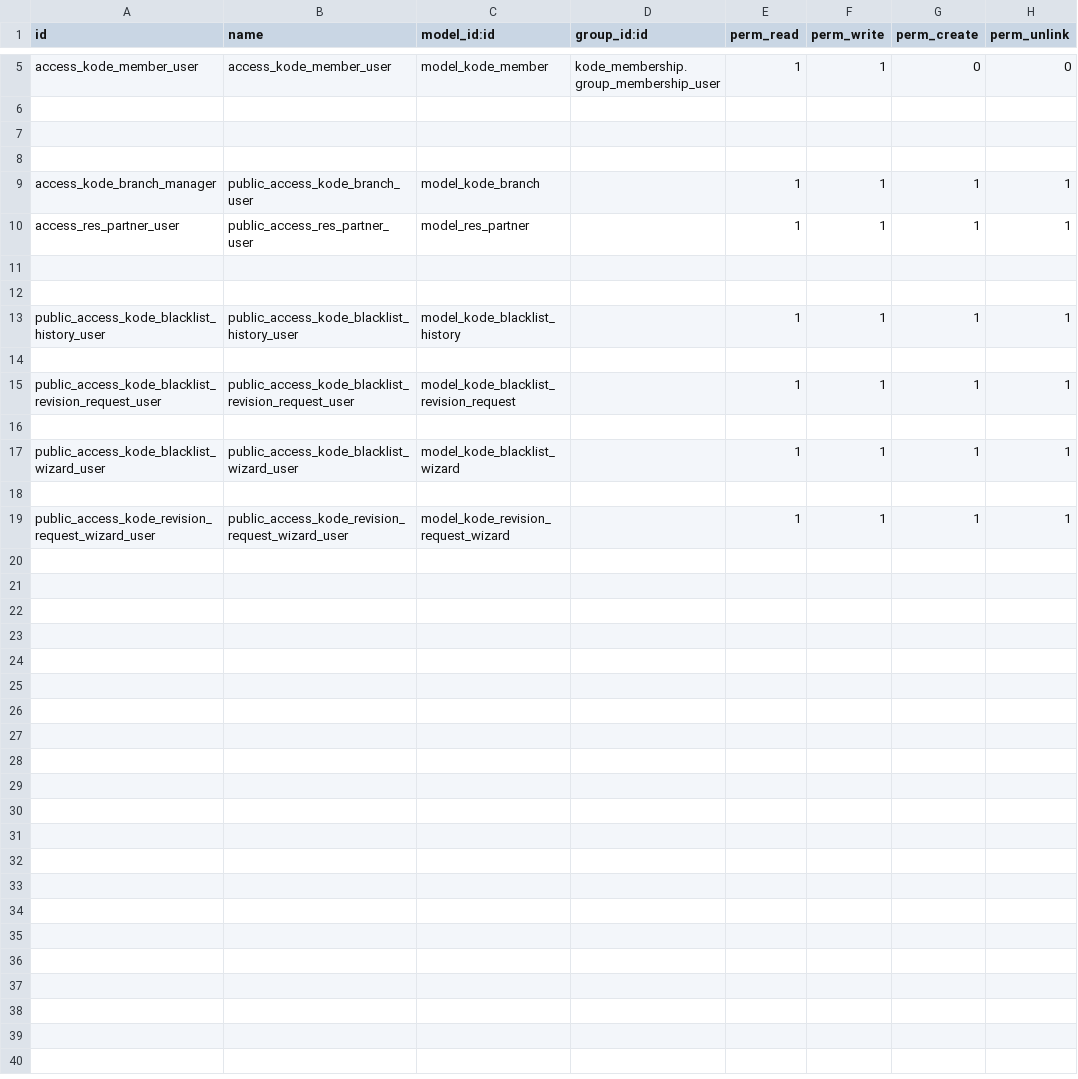
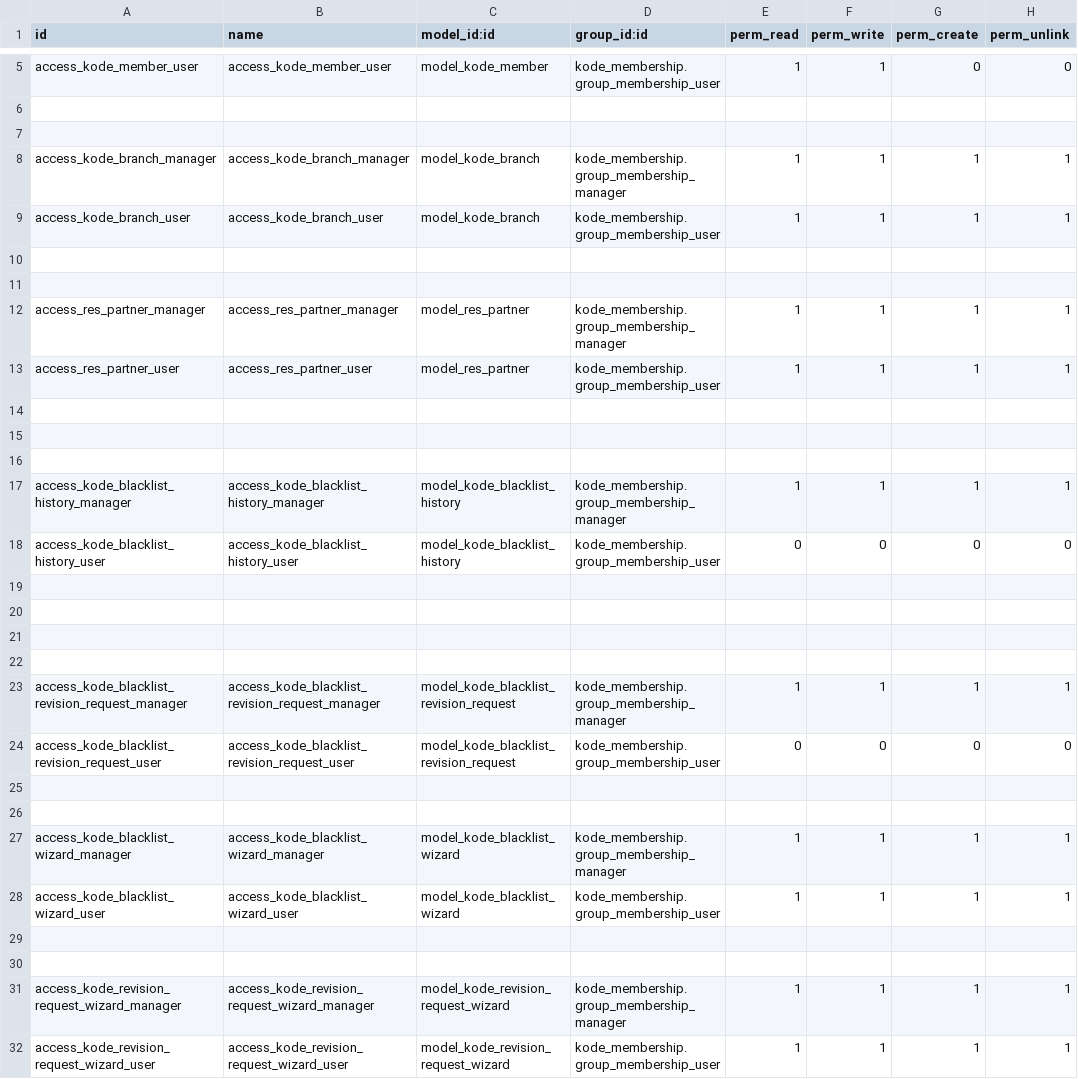
Before and after one commit to abdonaser/KODE-Sports-Club-Membership, a CSV file: custom_addons/kode_membership/security/ir.model.access.csv, drawn as a sheet; only a part is shown, gaps mark what is left out.

Commit message:
update the access file

```diff
--- a/custom_addons/kode_membership/security/ir.model.access.csv
+++ b/custom_addons/kode_membership/security/ir.model.access.csv
@@ -7,13 +7,26 @@ access_kode_member_user,access_kode_member_user,model_kode_member,kode_membershi
 
-
-access_kode_branch_manager,public_access_kode_branch_user,model_kode_branch,,1,1,1,1
-access_res_partner_user,public_access_res_partner_user,model_res_partner,,1,1,1,1
+access_kode_branch_manager,access_kode_branch_manager,model_kode_branch,kode_membership.group_membership_manager,1,1,1,1
+access_kode_branch_user,access_kode_branch_user,model_kode_branch,kode_membership.group_membership_user,1,1,1,1
 
 
-public_access_kode_blacklist_history_user,public_access_kode_blacklist_history_user,model_kode_blacklist_history,,1,1,1,1
+access_res_partner_manager,access_res_partner_manager,model_res_partner,kode_membership.group_membership_manager,1,1,1,1
+access_res_partner_user,access_res_partner_user,model_res_partner,kode_membership.group_membership_user,1,1,1,1
 
-public_access_kode_blacklist_revision_request_user,public_access_kode_blacklist_revision_request_user,model_kode_blacklist_revision_request,,1,1,1,1
 
-public_access_kode_blacklist_wizard_user,public_access_kode_blacklist_wizard_user,model_kode_blacklist_wizard,,1,1,1,1
 
-public_access_kode_revision_request_wizard_user,public_access_kode_revision_request_wizard_user,model_kode_revision_request_wizard,,1,1,1,1
+access_kode_blacklist_history_manager,access_kode_blacklist_history_manager,model_kode_blacklist_history,kode_membership.group_membership_manager,1,1,1,1
+access_kode_blacklist_history_user,access_kode_blacklist_history_user,model_kode_blacklist_history,kode_membership.group_membership_user,0,0,0,0
+
+
+
+
+access_kode_blacklist_revision_request_manager,access_kode_blacklist_revision_request_manager,model_kode_blacklist_revision_request,kode_membership.group_membership_manager,1,1,1,1
+access_kode_blacklist_revision_request_user,access_kode_blacklist_revision_request_user,model_kode_blacklist_revision_request,kode_membership.group_membership_user,0,0,0,0
+
+
+access_kode_blacklist_wizard_manager,access_kode_blacklist_wizard_manager,model_kode_blacklist_wizard,kode_membership.group_membership_manager,1,1,1,1
+access_kode_blacklist_wizard_user,access_kode_blacklist_wizard_user,model_kode_blacklist_wizard,kode_membership.group_membership_user,1,1,1,1
+
+
+access_kode_revision_request_wizard_manager,access_kode_revision_request_wizard_manager,model_kode_revision_request_wizard,kode_membership.group_membership_manager,1,1,1,1
+access_kode_revision_request_wizard_user,access_kode_revision_request_wizard_user,model_kode_revision_request_wizard,kode_membership.group_membership_user,1,1,1,1
```
